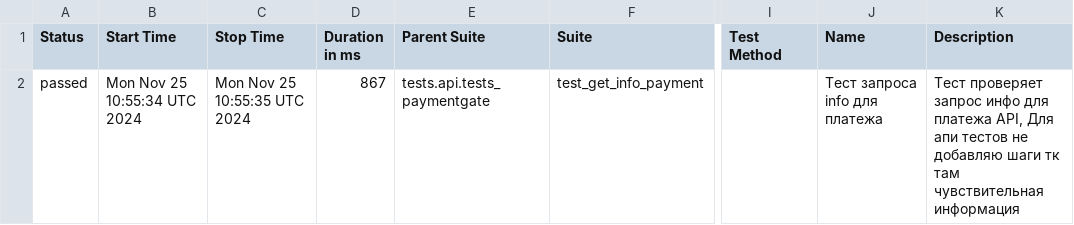
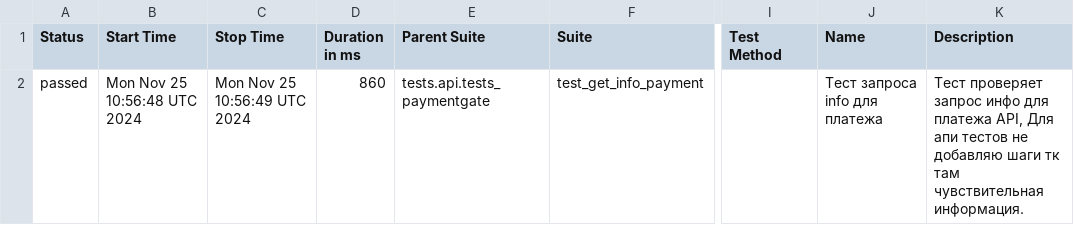
Before and after one commit to VadimZhuckow/allure_report, a CSV file: data/suites.csv, drawn as a sheet; only a part is shown, gaps mark what is left out; the diff names each change by its address in the sheet, - before the commit and + after, or states it on an @@ line.

```diff
--- a/data/suites.csv
+++ b/data/suites.csv
-B2 (Start Time): Mon Nov 25 10:55:34 UTC 2024
+B2 (Start Time): Mon Nov 25 10:56:48 UTC 2024
-C2 (Stop Time): Mon Nov 25 10:55:35 UTC 2024
+C2 (Stop Time): Mon Nov 25 10:56:49 UTC 2024
-D2 (Duration in ms): 867
+D2 (Duration in ms): 860
-K2 (Description): …там чувствительная информация
+K2 (Description): …там чувствительная информация.
```
Also changed, not shown: 14 other files.
